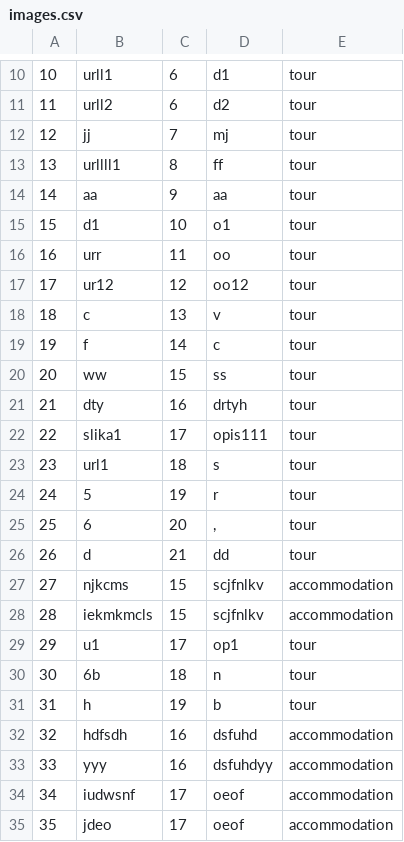
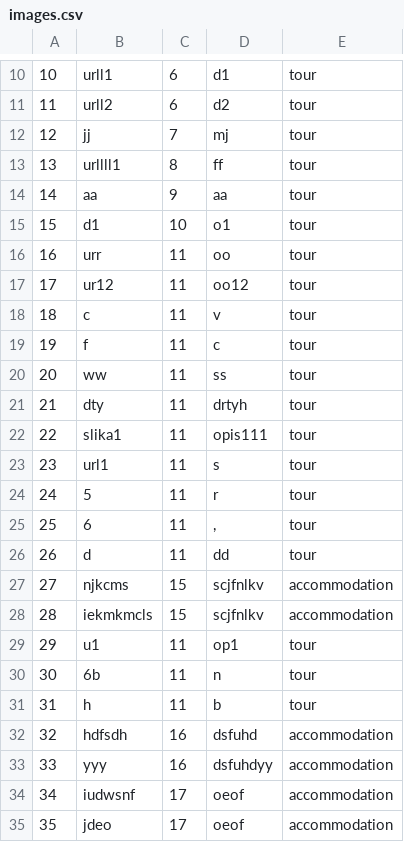
Before and after one commit to ayadjo/Grupa7_TimC, a CSV file: InitialProject/Resources/Data/images.csv, drawn as a sheet; only a part is shown, gaps mark what is left out.

Commit message:
Changes in files

```diff
--- a/InitialProject/Resources/Data/images.csv
+++ b/InitialProject/Resources/Data/images.csv
@@ -16,17 +16,17 @@
 16|urr|11|oo|tour
-17|ur12|12|oo12|tour
-18|c|13|v|tour
-19|f|14|c|tour
-20|ww|15|ss|tour
-21|dty|16|drtyh|tour
-22|slika1|17|opis111|tour
-23|url1|18|s|tour
-24|5|19|r|tour
-25|6|20|,|tour
-26|d|21|dd|tour
+17|ur12|11|oo12|tour
+18|c|11|v|tour
+19|f|11|c|tour
+20|ww|11|ss|tour
+21|dty|11|drtyh|tour
+22|slika1|11|opis111|tour
+23|url1|11|s|tour
+24|5|11|r|tour
+25|6|11|,|tour
+26|d|11|dd|tour
 27|njkcms|15|scjfnlkv|accommodation
 28|iekmkmcls|15|scjfnlkv|accommodation
-29|u1|17|op1|tour
-30|6b|18|n|tour
-31|h|19|b|tour
+29|u1|11|op1|tour
+30|6b|11|n|tour
+31|h|11|b|tour
 32|hdfsdh|16|dsfuhd|accommodation
```
